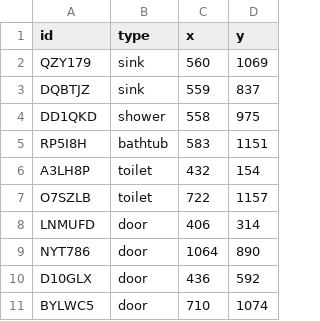
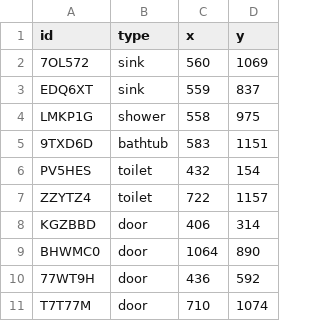
Before and after one commit to TME520/bathfinder, a CSV file: lab/output/csv/floorplan001.jpg-detected_items.csv, drawn as a sheet.

Commit message:
Processing all templates for all items (2)

```diff
--- a/lab/output/csv/floorplan001.jpg-detected_items.csv
+++ b/lab/output/csv/floorplan001.jpg-detected_items.csv
@@ -1,11 +1,11 @@
 id,type,x,y
-QZY179,sink,560,1069
-DQBTJZ,sink,559,837
-DD1QKD,shower,558,975
-RP5I8H,bathtub,583,1151
-A3LH8P,toilet,432,154
-O7SZLB,toilet,722,1157
-LNMUFD,door,406,314
-NYT786,door,1064,890
-D10GLX,door,436,592
-BYLWC5,door,710,1074
+7OL572,sink,560,1069
+EDQ6XT,sink,559,837
+LMKP1G,shower,558,975
+9TXD6D,bathtub,583,1151
+PV5HES,toilet,432,154
+ZZYTZ4,toilet,722,1157
+KGZBBD,door,406,314
+BHWMC0,door,1064,890
+77WT9H,door,436,592
+T7T77M,door,710,1074
```
Also changed, not shown: 38 other files.
